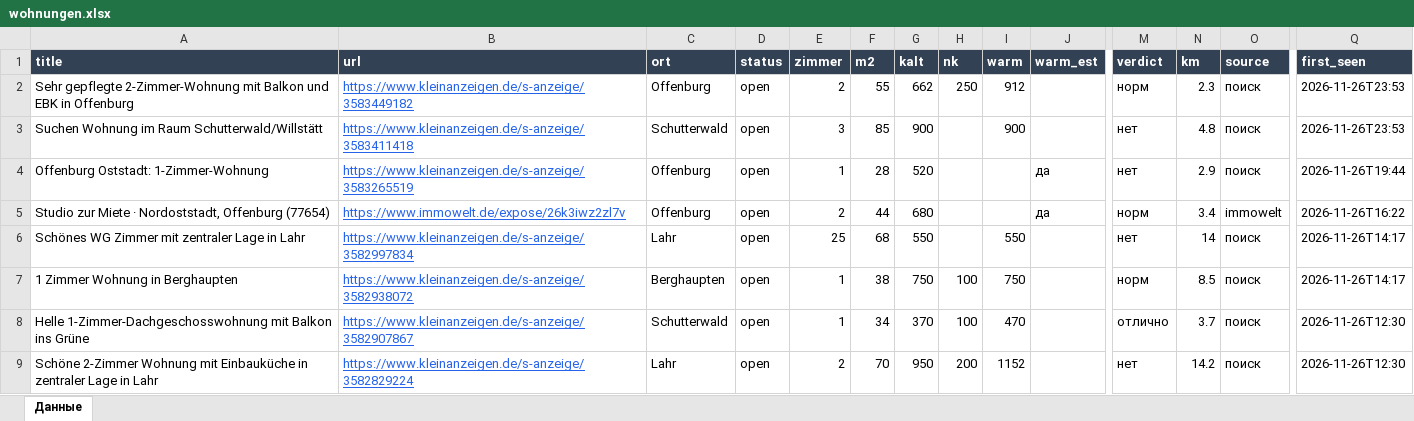
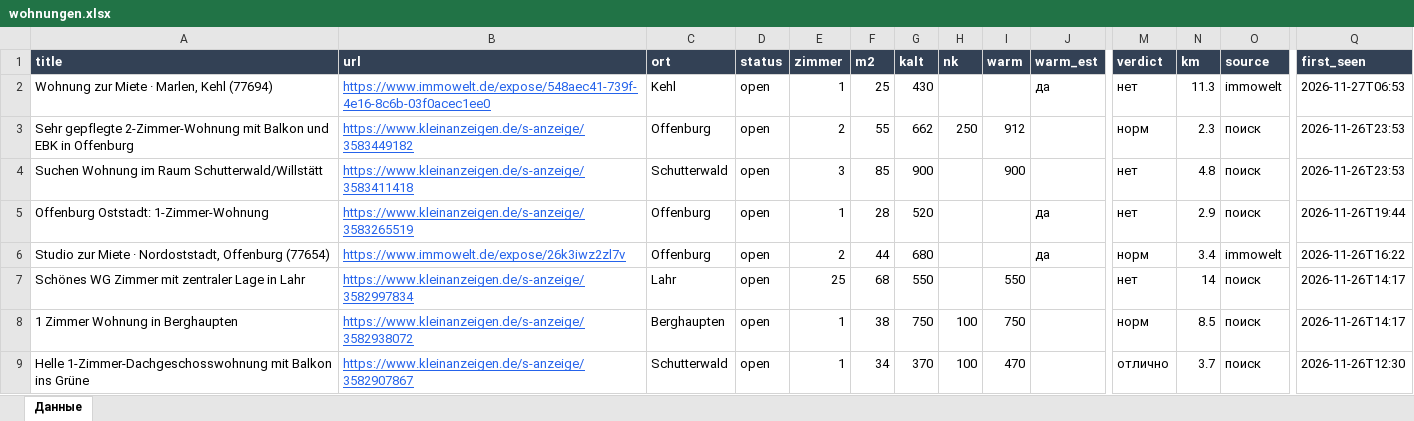
Before and after one commit to Nevrox228/wohnung-og, an Excel workbook: data/wohnungen.xlsx, sheet Данные, drawn as a sheet; only a part is shown, gaps mark what is left out; the shorter side is filled out with more unchanged rows; values as stored, in another font and other column widths than the file's, no borders; rows hold the shown columns only; the diff names each change by its address in the sheet, - before the commit and + after, or states it on an @@ line.

```diff
--- a/data/wohnungen.xlsx (sheet Данные)
+++ b/data/wohnungen.xlsx (sheet Данные)
+row 2: Wohnung zur Miete · Marlen, Kehl (77694) | https://www.immowelt.de/expose/548aec41-739f-4e16-8c6b-03f0acec1ee0 | Kehl | open | 1 | 25 | 430 |  |  | да | нет | 11.3 | immowelt | 2026-11-27T06:53
```
Also changed, not shown: data/eltern_jobs.xlsx, data/olya_jobs.xlsx, 10 other files.
